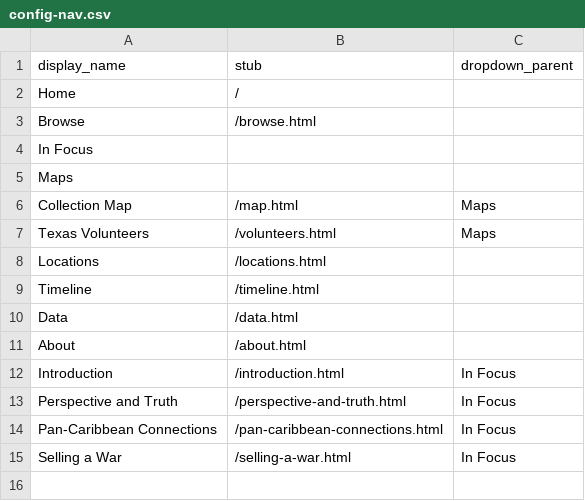
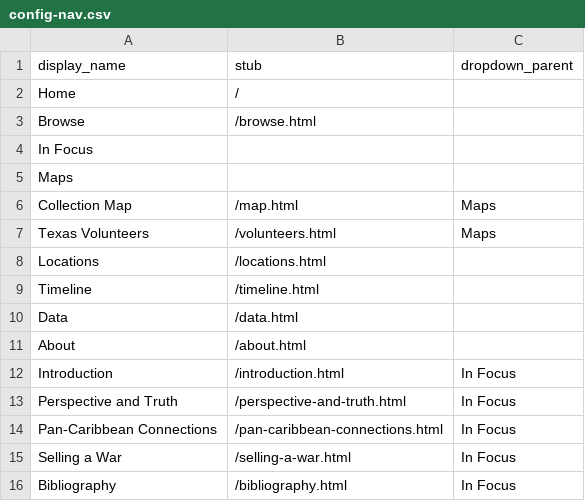
Before and after one commit to Rodpinar/Unexpected-Collections, a CSV file: _data/config-nav.csv, drawn as a sheet; the diff names each change by its address in the sheet, - before the commit and + after, or states it on an @@ line.

Commit message:
Update config-nav.csv

```diff
--- a/_data/config-nav.csv
+++ b/_data/config-nav.csv
+row 16: Bibliography | /bibliography.html | In Focus
```
